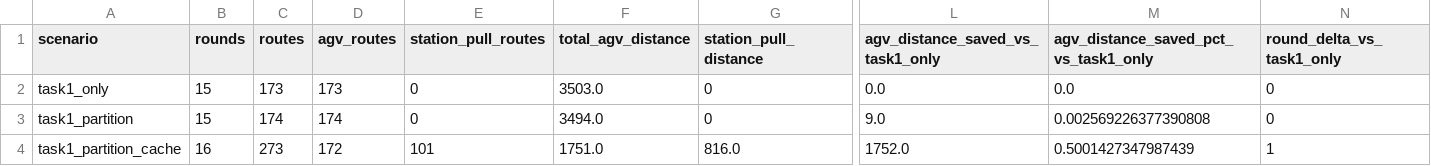
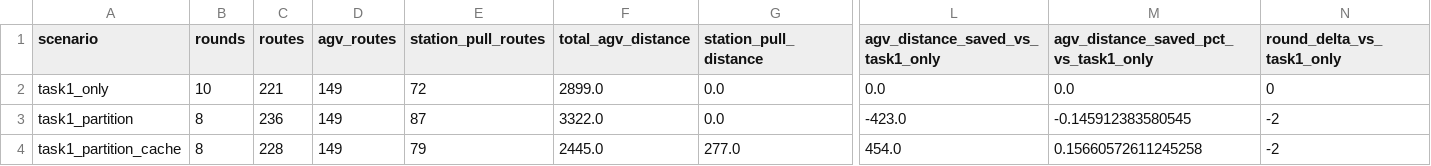
Before and after one commit to xiangjun2003/agv-warehouse-textbook-optimization, a CSV file: results/multi_period_comparison.csv, drawn as a sheet; only a part is shown, gaps mark what is left out; the diff covers the shown part only; the diff names each change by its address in the sheet, - before the commit and + after, or states it on an @@ line.

```diff
--- a/results/multi_period_comparison.csv
+++ b/results/multi_period_comparison.csv
-B2 (rounds): 15
+B2 (rounds): 10
-C2 (routes): 173
+C2 (routes): 221
-D2 (agv_routes): 173
+D2 (agv_routes): 149
-E2 (station_pull_routes): 0
+E2 (station_pull_routes): 72
-F2 (total_agv_distance): 3503.0
+F2 (total_agv_distance): 2899.0
-G2:G3 (station_pull_distance): 0
+G2:G3 (station_pull_distance): 0.0
-B3 (rounds): 15
+B3 (rounds): 8
-C3 (routes): 174
+C3 (routes): 236
-D3 (agv_routes): 174
+D3 (agv_routes): 149
-E3 (station_pull_routes): 0
+E3 (station_pull_routes): 87
-F3 (total_agv_distance): 3494.0
+F3 (total_agv_distance): 3322.0
-L3 (agv_distance_saved_vs_task1_only): 9.0
+L3 (agv_distance_saved_vs_task1_only): -423.0
-M3: 0.002569226377390808
+M3: -0.145912383580545
-N3 (round_delta_vs_task1_only): 0
+N3 (round_delta_vs_task1_only): -2
-B4 (rounds): 16
+B4 (rounds): 8
-C4 (routes): 273
+C4 (routes): 228
-D4 (agv_routes): 172
+D4 (agv_routes): 149
-E4 (station_pull_routes): 101
+E4 (station_pull_routes): 79
-F4 (total_agv_distance): 1751.0
+F4 (total_agv_distance): 2445.0
-G4 (station_pull_distance): 816.0
+G4 (station_pull_distance): 277.0
-L4 (agv_distance_saved_vs_task1_only): 1752.0
+L4 (agv_distance_saved_vs_task1_only): 454.0
-M4: 0.5001427347987439
+M4: 0.15660572611245258
-N4 (round_delta_vs_task1_only): 1
+N4 (round_delta_vs_task1_only): -2
```
Also changed, not shown: 4 edited cells elsewhere in this file, results/cache_inventory.csv, results/multi_period_summary.csv, 8 other files.
